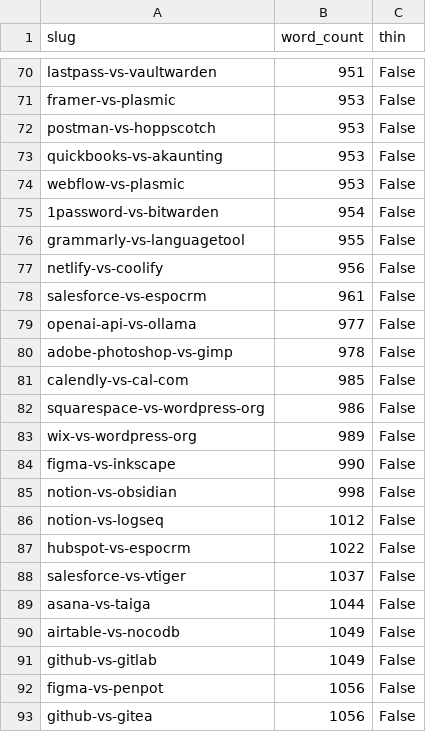
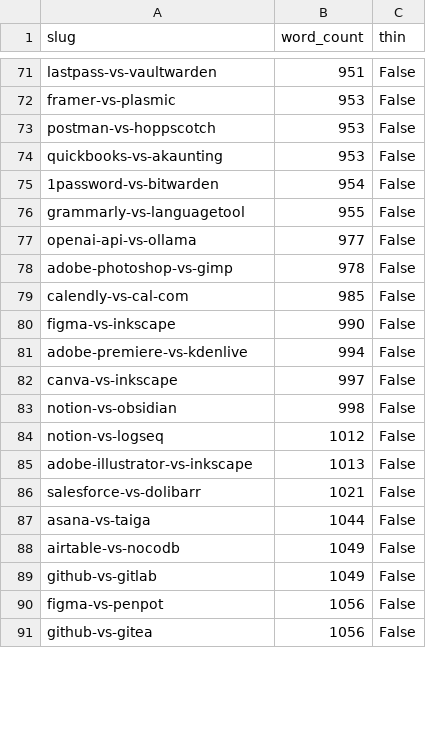
Before and after one commit to aiopentec/opensource-alternative-finder, a CSV file: data/audit_report.csv, drawn as a sheet; only a part is shown, gaps mark what is left out; the diff covers the shown part only.

```diff
--- a/data/audit_report.csv
+++ b/data/audit_report.csv
@@ -73,7 +74,4 @@ postman-vs-hoppscotch,953,False
 quickbooks-vs-akaunting,953,False
-webflow-vs-plasmic,953,False
 1password-vs-bitwarden,954,False
 grammarly-vs-languagetool,955,False
-netlify-vs-coolify,956,False
-salesforce-vs-espocrm,961,False
 openai-api-vs-ollama,977,False
@@ -81,9 +79,9 @@ adobe-photoshop-vs-gimp,978,False
 calendly-vs-cal-com,985,False
-squarespace-vs-wordpress-org,986,False
-wix-vs-wordpress-org,989,False
 figma-vs-inkscape,990,False
+adobe-premiere-vs-kdenlive,994,False
+canva-vs-inkscape,997,False
 notion-vs-obsidian,998,False
 notion-vs-logseq,1012,False
-hubspot-vs-espocrm,1022,False
-salesforce-vs-vtiger,1037,False
+adobe-illustrator-vs-inkscape,1013,False
+salesforce-vs-dolibarr,1021,False
 asana-vs-taiga,1044,False
```
Also changed, not shown: 26 added rows, 23 removed rows and 8 edited cells elsewhere in this file, 8 other files.
